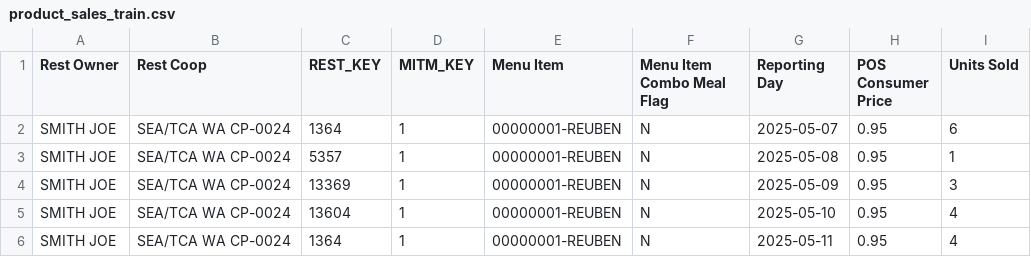
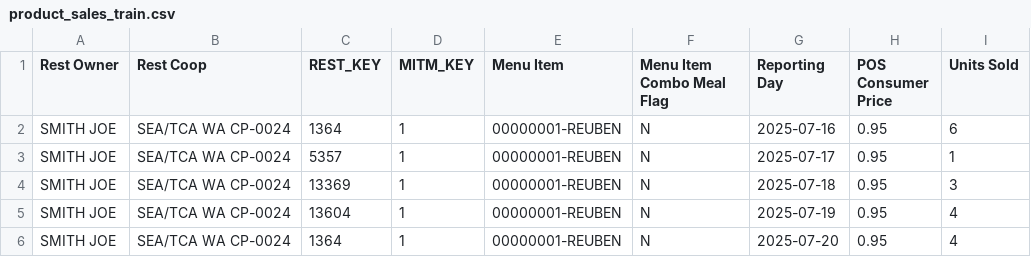
Before and after one commit to NavodPeiris/ai_edge_computing, a CSV file: desktop_app/datasets/restaurant_sales/product_sales_train.csv, drawn as a sheet.

```diff
--- a/desktop_app/datasets/restaurant_sales/product_sales_train.csv
+++ b/desktop_app/datasets/restaurant_sales/product_sales_train.csv
@@ -1,6 +1,6 @@
 Rest Owner,Rest Coop,REST_KEY,MITM_KEY,Menu Item,Menu Item Combo Meal Flag,Reporting Day,POS Consumer Price,Units Sold
-SMITH JOE,SEA/TCA WA CP-0024,1364,1,00000001-REUBEN,N,2025-05-07,0.95,6
-SMITH JOE,SEA/TCA WA CP-0024,5357,1,00000001-REUBEN,N,2025-05-08,0.95,1
-SMITH JOE,SEA/TCA WA CP-0024,13369,1,00000001-REUBEN,N,2025-05-09,0.95,3
-SMITH JOE,SEA/TCA WA CP-0024,13604,1,00000001-REUBEN,N,2025-05-10,0.95,4
-SMITH JOE,SEA/TCA WA CP-0024,1364,1,00000001-REUBEN,N,2025-05-11,0.95,4
+SMITH JOE,SEA/TCA WA CP-0024,1364,1,00000001-REUBEN,N,2025-07-16,0.95,6
+SMITH JOE,SEA/TCA WA CP-0024,5357,1,00000001-REUBEN,N,2025-07-17,0.95,1
+SMITH JOE,SEA/TCA WA CP-0024,13369,1,00000001-REUBEN,N,2025-07-18,0.95,3
+SMITH JOE,SEA/TCA WA CP-0024,13604,1,00000001-REUBEN,N,2025-07-19,0.95,4
+SMITH JOE,SEA/TCA WA CP-0024,1364,1,00000001-REUBEN,N,2025-07-20,0.95,4
```
Also changed, not shown: 34 other files.
